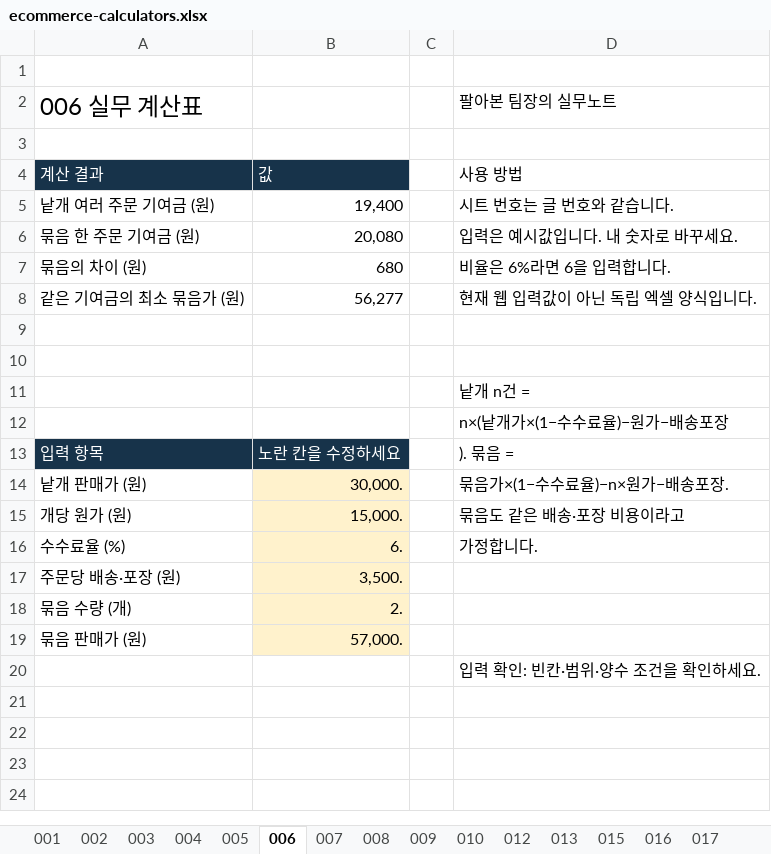
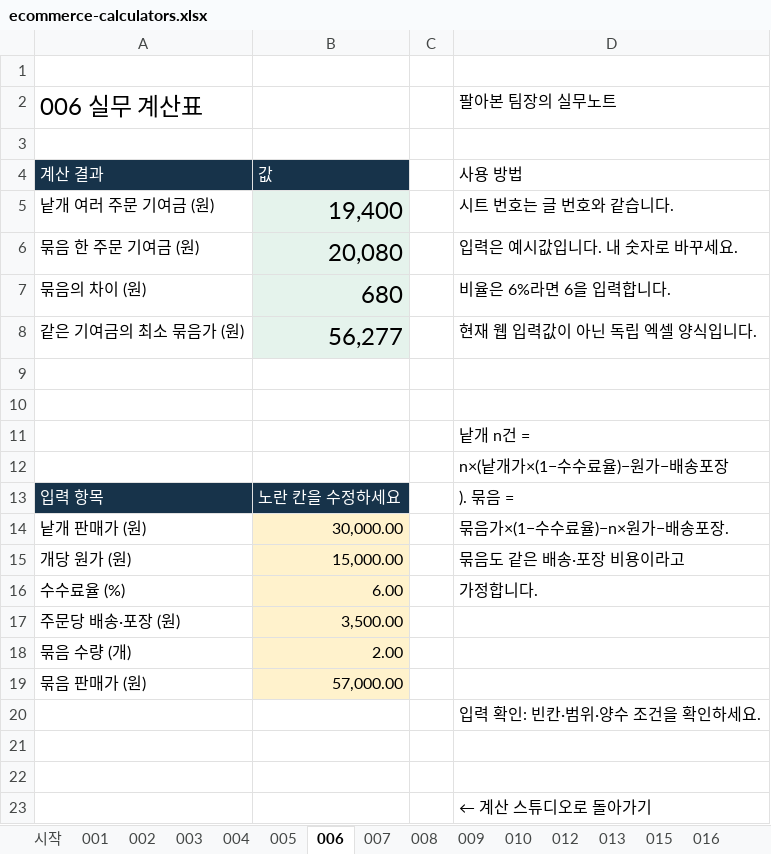
Before and after one commit to KHHJYC/md-team-tools, an Excel workbook: downloads/ecommerce-calculators.xlsx, sheet 006, drawn as a sheet; values as stored, in another font and other column widths than the file's, no borders; conditional formats not drawn; the diff names each change by its address in the sheet, - before the commit and + after, or states it on an @@ line.

```diff
--- a/downloads/ecommerce-calculators.xlsx (sheet 006)
+++ b/downloads/ecommerce-calculators.xlsx (sheet 006)
+sheet tab: 시작
-B5:B8 fill: none
+B5:B8 fill: #E5F3EC, text size: larger
-B14: 30,000.
+B14: 30,000.00
-B15: 15,000.
+B15: 15,000.00
-B16: 6.
+B16: 6.00
-B17: 3,500.
+B17: 3,500.00
-B18: 2.
+B18: 2.00
-B19: 57,000.
+B19: 57,000.00
+row 21: (empty)
+row 22: (empty)
+row 23:  |  |  | ← 계산 스튜디오로 돌아가기
```
Also changed, not shown: sheet 004, sheet 005, sheet 019, sheet 002, sheet 012, sheet 018, 10 more sheets, other sheet tabs, charts or pictures, 1 other file.
